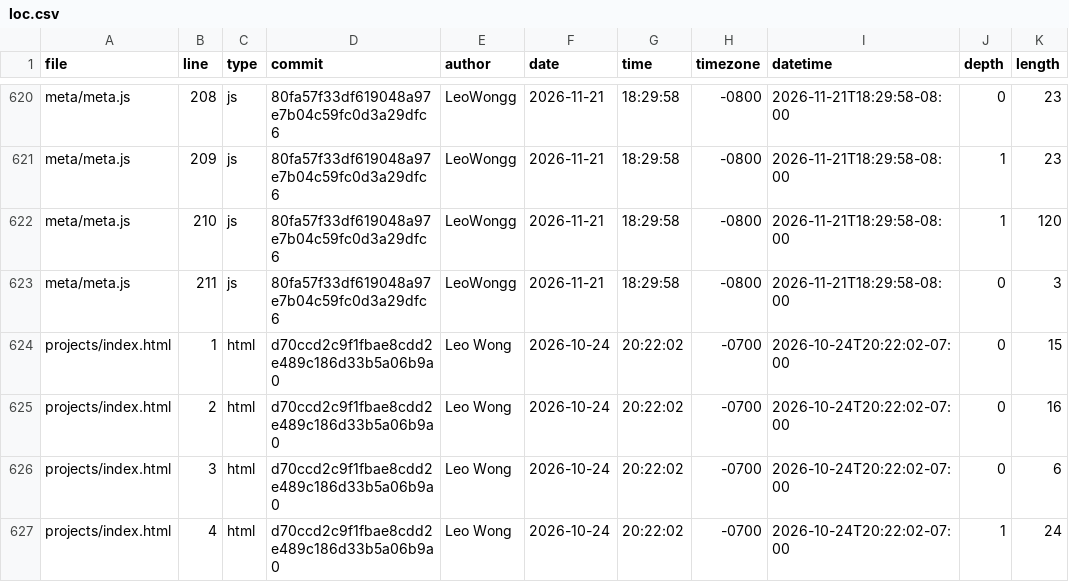
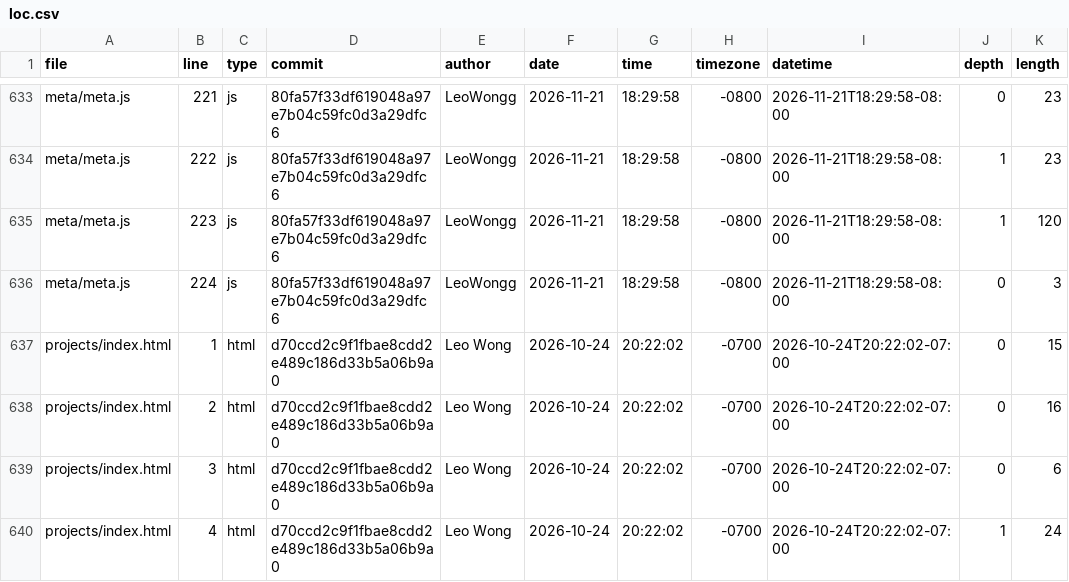
Before and after one commit to LeoWongg/portfolio, a CSV file: meta/loc.csv, drawn as a sheet; only a part is shown, gaps mark what is left out; addresses are those after the commit; the diff covers the shown part only; the diff names each change by its address in the sheet, - before the commit and + after, or states it on an @@ line.

```diff
--- a/meta/loc.csv
+++ b/meta/loc.csv
-B633 (line): 208
+B633 (line): 221
-B634 (line): 209
+B634 (line): 222
-B635 (line): 210
+B635 (line): 223
-B636 (line): 211
+B636 (line): 224
```
Also changed, not shown: 13 added rows and 36 edited cells elsewhere in this file.
